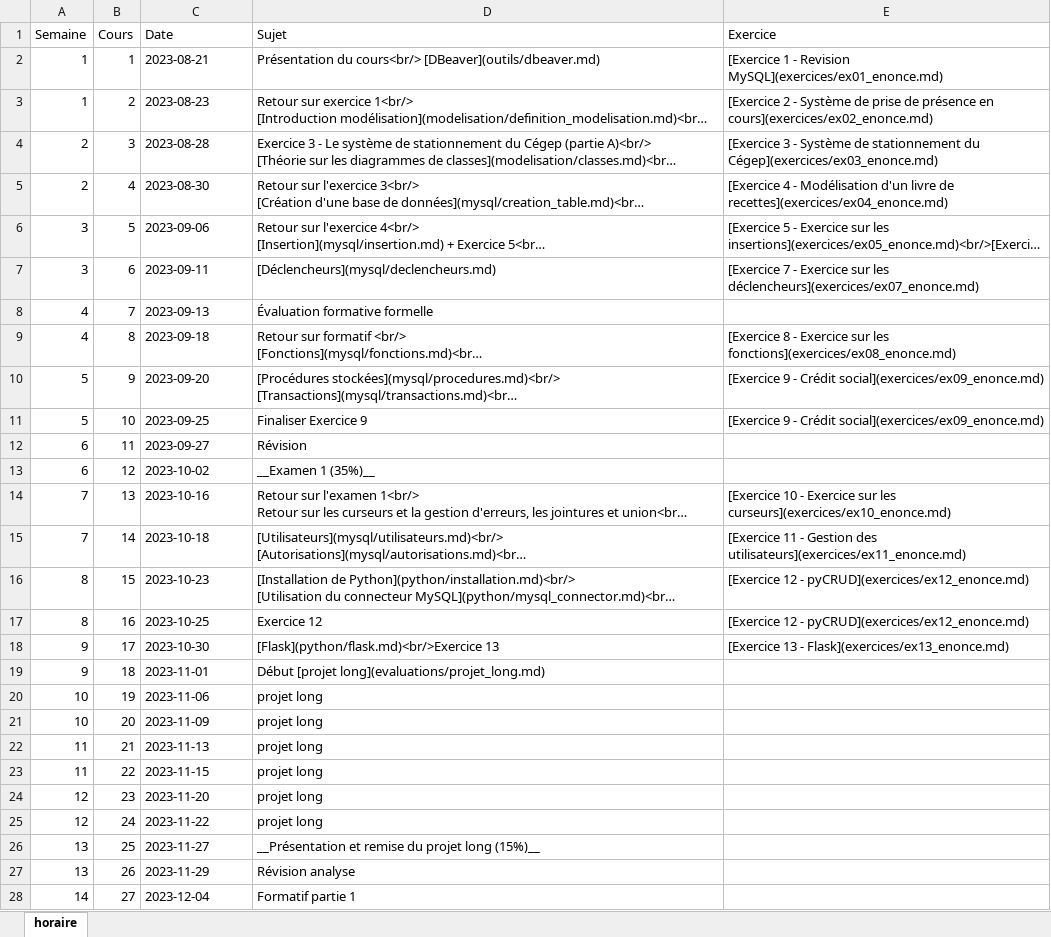
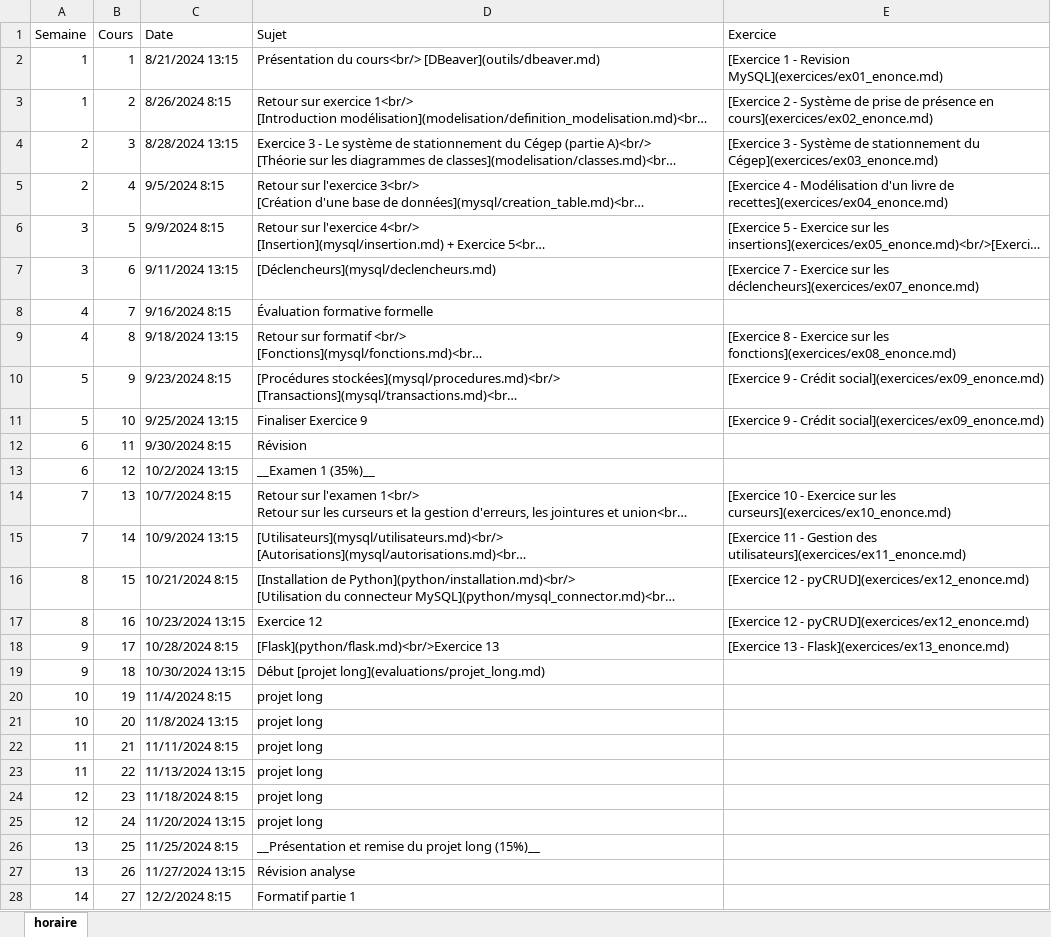
Before and after one commit to cegepvictoetienne/bd2, an Excel workbook: template/horaire.xlsx, sheet horaire, drawn as a sheet; only a part is shown; long unchanged cells end in …; values as stored, in another font and other column widths than the file's, no cell formats; the diff covers the shown part only; the diff names each change by its address in the sheet, - before the commit and + after, or states it on an @@ line.

Commit message:
mise à jour horaire 2024

```diff
--- a/template/horaire.xlsx (sheet horaire)
+++ b/template/horaire.xlsx (sheet horaire)
-C2 (Date): 2023-08-21
+C2 (Date): 8/21/2024 13:15
-C3 (Date): 2023-08-23
+C3 (Date): 8/26/2024 8:15
-C4 (Date): 2023-08-28
+C4 (Date): 8/28/2024 13:15
-C5 (Date): 2023-08-30
+C5 (Date): 9/5/2024 8:15
-C6 (Date): 2023-09-06
+C6 (Date): 9/9/2024 8:15
-C7 (Date): 2023-09-11
+C7 (Date): 9/11/2024 13:15
-C8 (Date): 2023-09-13
+C8 (Date): 9/16/2024 8:15
-C9 (Date): 2023-09-18
+C9 (Date): 9/18/2024 13:15
-C10 (Date): 2023-09-20
+C10 (Date): 9/23/2024 8:15
-C11 (Date): 2023-09-25
+C11 (Date): 9/25/2024 13:15
-C12 (Date): 2023-09-27
+C12 (Date): 9/30/2024 8:15
-C13 (Date): 2023-10-02
+C13 (Date): 10/2/2024 13:15
-C14 (Date): 2023-10-16
+C14 (Date): 10/7/2024 8:15
-C15 (Date): 2023-10-18
+C15 (Date): 10/9/2024 13:15
-C16 (Date): 2023-10-23
+C16 (Date): 10/21/2024 8:15
-C17 (Date): 2023-10-25
+C17 (Date): 10/23/2024 13:15
-C18 (Date): 2023-10-30
+C18 (Date): 10/28/2024 8:15
-C19 (Date): 2023-11-01
+C19 (Date): 10/30/2024 13:15
-C20 (Date): 2023-11-06
+C20 (Date): 11/4/2024 8:15
-C21 (Date): 2023-11-09
+C21 (Date): 11/8/2024 13:15
-C22 (Date): 2023-11-13
+C22 (Date): 11/11/2024 8:15
-C23 (Date): 2023-11-15
+C23 (Date): 11/13/2024 13:15
-C24 (Date): 2023-11-20
+C24 (Date): 11/18/2024 8:15
-C25 (Date): 2023-11-22
+C25 (Date): 11/20/2024 13:15
-C26 (Date): 2023-11-27
+C26 (Date): 11/25/2024 8:15
-C27 (Date): 2023-11-29
+C27 (Date): 11/27/2024 13:15
-C28 (Date): 2023-12-04
+C28 (Date): 12/2/2024 8:15
```
Also changed, not shown: 3 edited cells elsewhere in this sheet, cell formats, 1 other file.
